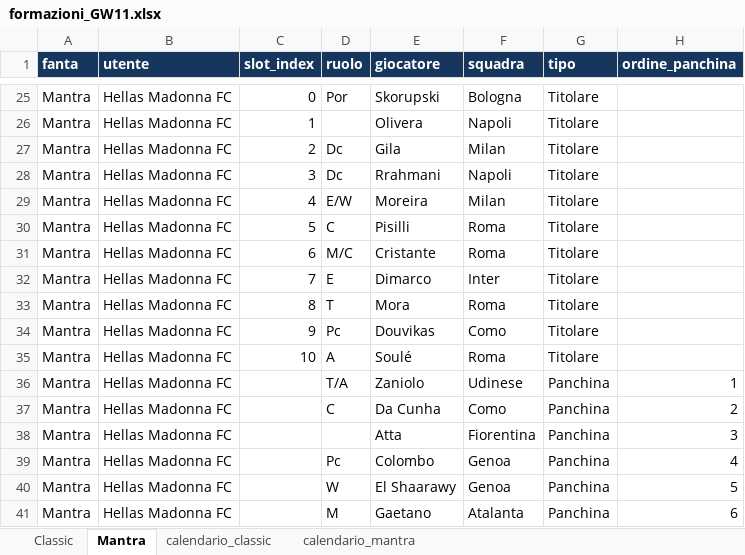
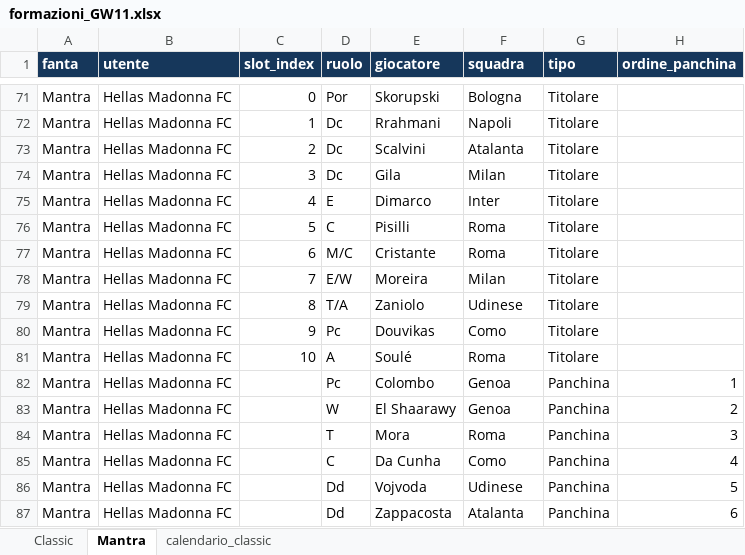
Before and after one commit to Feddy347/fantastats_spinoff, an Excel workbook: formazioni/formazioni_GW11.xlsx, sheet Mantra, drawn as a sheet; only a part is shown, gaps mark what is left out; values as stored, in another font and other column widths than the file's, no borders; addresses are those after the commit; the diff covers the shown part only; the diff names each change by its address in the sheet, - before the commit and + after, or states it on an @@ line.

```diff
--- a/formazioni/formazioni_GW11.xlsx (sheet Mantra)
+++ b/formazioni/formazioni_GW11.xlsx (sheet Mantra)
-sheet tab: calendario_mantra
-D72 (ruolo): (empty)
+D72 (ruolo): Dc
-E72 (giocatore): Olivera
+E72 (giocatore): Rrahmani
-E73 (giocatore): Gila
+E73 (giocatore): Scalvini
-F73 (squadra): Milan
+F73 (squadra): Atalanta
-E74 (giocatore): Rrahmani
+E74 (giocatore): Gila
-F74 (squadra): Napoli
+F74 (squadra): Milan
-D75 (ruolo): E/W
+D75 (ruolo): E
-E75 (giocatore): Moreira
+E75 (giocatore): Dimarco
-F75 (squadra): Milan
+F75 (squadra): Inter
-D78 (ruolo): E
+D78 (ruolo): E/W
-E78 (giocatore): Dimarco
+E78 (giocatore): Moreira
-F78 (squadra): Inter
+F78 (squadra): Milan
-D79 (ruolo): T
+D79 (ruolo): T/A
-E79 (giocatore): Mora
+E79 (giocatore): Zaniolo
-F79 (squadra): Roma
+F79 (squadra): Udinese
-D82 (ruolo): T/A
+D82 (ruolo): Pc
-E82 (giocatore): Zaniolo
+E82 (giocatore): Colombo
-F82 (squadra): Udinese
+F82 (squadra): Genoa
-D83 (ruolo): C
+D83 (ruolo): W
-E83 (giocatore): Da Cunha
+E83 (giocatore): El Shaarawy
-F83 (squadra): Como
+F83 (squadra): Genoa
-D84 (ruolo): (empty)
+D84 (ruolo): T
-E84 (giocatore): Atta
+E84 (giocatore): Mora
-F84 (squadra): Fiorentina
+F84 (squadra): Roma
-D85 (ruolo): Pc
+D85 (ruolo): C
-E85 (giocatore): Colombo
+E85 (giocatore): Da Cunha
-F85 (squadra): Genoa
+F85 (squadra): Como
-D86 (ruolo): W
+D86 (ruolo): Dd
-E86 (giocatore): El Shaarawy
+E86 (giocatore): Vojvoda
-F86 (squadra): Genoa
+F86 (squadra): Udinese
-D87 (ruolo): M
+D87 (ruolo): Dd
-E87 (giocatore): Gaetano
+E87 (giocatore): Zappacosta
```
Also changed, not shown: 37 added rows, 36 removed rows, 10 moved rows and 126 edited cells elsewhere in this sheet, sheet Classic, sheet calendario_classic, 4 other files.
